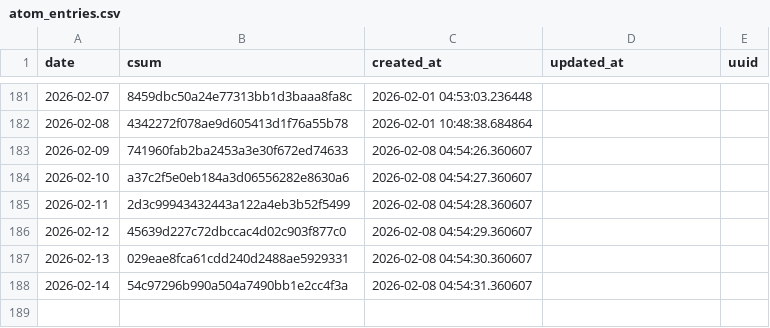
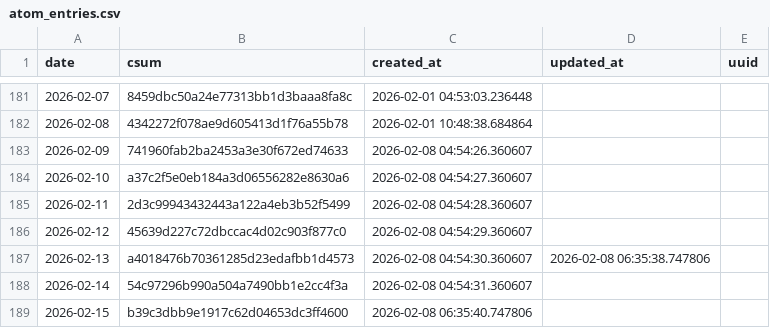
Before and after one commit to znull/werk-feed, a CSV file: db/atom_entries.csv, drawn as a sheet; only a part is shown, gaps mark what is left out.

```diff
--- a/db/atom_entries.csv
+++ b/db/atom_entries.csv
@@ -186,3 +186,4 @@ date,csum,created_at,updated_at,uuid
 2026-02-12,45639d227c72dbccac4d02c903f877c0,2026-02-08 04:54:29.360607,,
-2026-02-13,029eae8fca61cdd240d2488ae5929331,2026-02-08 04:54:30.360607,,
+2026-02-13,a4018476b70361285d23edafbb1d4573,2026-02-08 04:54:30.360607,2026-02-08 06:35:38.747806,
 2026-02-14,54c97296b990a504a7490bb1e2cc4f3a,2026-02-08 04:54:31.360607,,
+2026-02-15,b39c3dbb9e1917c62d04653dc3ff4600,2026-02-08 06:35:40.747806,,
```
Also changed, not shown: db/workouts.csv, 1 other file.
